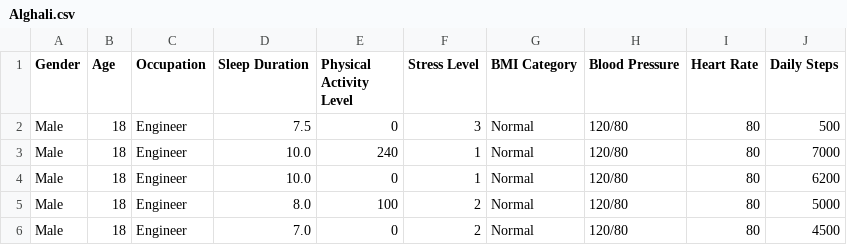
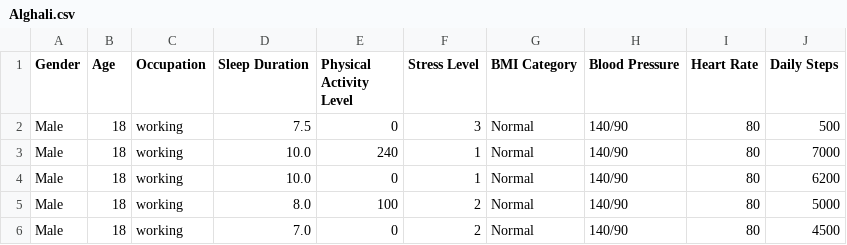
Before and after one commit to Chouettemortua/IA_Resaux_de_neurone, a CSV file: TIPE/Saves/Alghali.csv, drawn as a sheet.

```diff
--- a/TIPE/Saves/Alghali.csv
+++ b/TIPE/Saves/Alghali.csv
@@ -1,6 +1,6 @@
 Gender,Age,Occupation,Sleep Duration,Physical Activity Level,Stress Level,BMI Category,Blood Pressure,Heart Rate,Daily Steps
-Male,18,Engineer,7.5,0,3,Normal,120/80,80,500
-Male,18,Engineer,10.0,240,1,Normal,120/80,80,7000
-Male,18,Engineer,10.0,0,1,Normal,120/80,80,6200
-Male,18,Engineer,8.0,100,2,Normal,120/80,80,5000
-Male,18,Engineer,7.0,0,2,Normal,120/80,80,4500
+Male,18,working,7.5,0,3,Normal,140/90,80,500
+Male,18,working,10.0,240,1,Normal,140/90,80,7000
+Male,18,working,10.0,0,1,Normal,140/90,80,6200
+Male,18,working,8.0,100,2,Normal,140/90,80,5000
+Male,18,working,7.0,0,2,Normal,140/90,80,4500
```
Also changed, not shown: TIPE/Saves/Test_user.csv, 7 other files.
